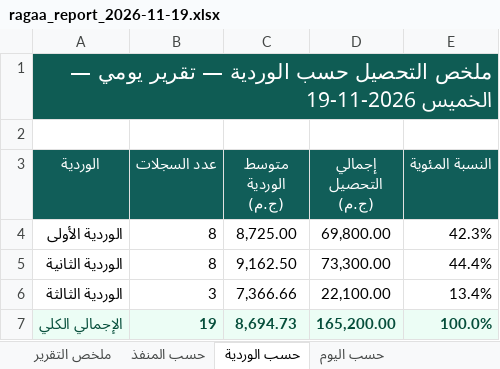
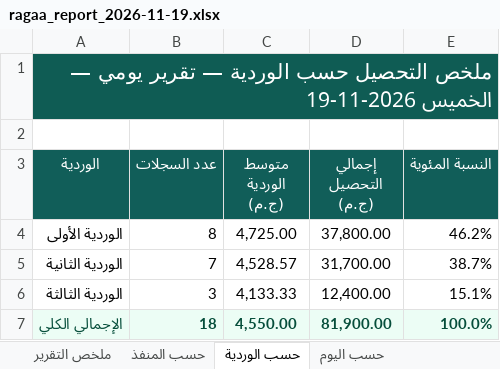
Before and after one commit to ahmadtefa/RAGAA, an Excel workbook: review/ragaa_report_2026-11-19.xlsx, sheet حسب الوردية, drawn as a sheet; values as stored, in another font and other column widths than the file's, no borders; the diff names each change by its address in the sheet, - before the commit and + after, or states it on an @@ line.

```diff
--- a/review/ragaa_report_2026-11-19.xlsx (sheet حسب الوردية)
+++ b/review/ragaa_report_2026-11-19.xlsx (sheet حسب الوردية)
-C4 (متوسط الوردية (ج.م)): 8,725.00
+C4 (متوسط الوردية (ج.م)): 4,725.00
-D4 (إجمالي التحصيل (ج.م)): 69,800.00
+D4 (إجمالي التحصيل (ج.م)): 37,800.00
-E4 (النسبة المئوية): 42.3%
+E4 (النسبة المئوية): 46.2%
-B5 (عدد السجلات): 8
+B5 (عدد السجلات): 7
-C5 (متوسط الوردية (ج.م)): 9,162.50
+C5 (متوسط الوردية (ج.م)): 4,528.57
-D5 (إجمالي التحصيل (ج.م)): 73,300.00
+D5 (إجمالي التحصيل (ج.م)): 31,700.00
-E5 (النسبة المئوية): 44.4%
+E5 (النسبة المئوية): 38.7%
-C6 (متوسط الوردية (ج.م)): 7,366.66
+C6 (متوسط الوردية (ج.م)): 4,133.33
-D6 (إجمالي التحصيل (ج.م)): 22,100.00
+D6 (إجمالي التحصيل (ج.م)): 12,400.00
-E6 (النسبة المئوية): 13.4%
+E6 (النسبة المئوية): 15.1%
-B7 (عدد السجلات): 19
+B7 (عدد السجلات): 18
-C7 (متوسط الوردية (ج.م)): 8,694.73
+C7 (متوسط الوردية (ج.م)): 4,550.00
-D7 (إجمالي التحصيل (ج.م)): 165,200.00
+D7 (إجمالي التحصيل (ج.م)): 81,900.00
```
Also changed, not shown: sheet اليومية, sheet تفاصيل التحصيل, sheet حسب المنفذ, sheet حسب اليوم, sheet ملخص التقرير, 9 other files.
